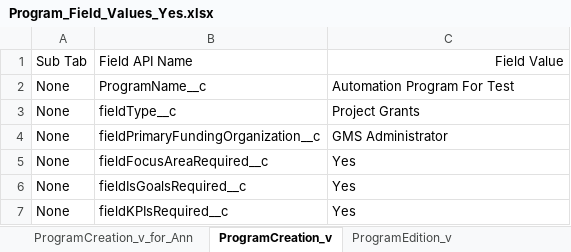
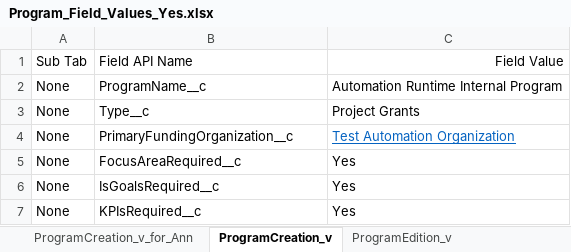
Before and after one commit to DilipHatagale-REISys/govgrants-framework-automation-fw-classic, an Excel workbook: src/main/resources/Program_Field_Values_Yes.xlsx, sheet ProgramCreation_v, drawn as a sheet; values as stored, in another font and other column widths than the file's, no borders; the diff names each change by its address in the sheet, - before the commit and + after, or states it on an @@ line.

Commit message:
excel file updated

```diff
--- a/src/main/resources/Program_Field_Values_Yes.xlsx (sheet ProgramCreation_v)
+++ b/src/main/resources/Program_Field_Values_Yes.xlsx (sheet ProgramCreation_v)
-C2: Automation Program For Test
+C2: Automation Runtime Internal Program
-B3: fieldType__c
+B3: Type__c
-B4: fieldPrimaryFundingOrganization__c
+B4: PrimaryFundingOrganization__c
-C4: GMS Administrator
+C4: Test Automation Organization
@@ C4 underline: off → on, text colour: black → #0563C1 @@
-B5: fieldFocusAreaRequired__c
+B5: FocusAreaRequired__c
-B6: fieldIsGoalsRequired__c
+B6: IsGoalsRequired__c
-B7: fieldKPIsRequired__c
+B7: KPIsRequired__c
```
Also changed, not shown: src/main/resources/Program_Field_Values_PATCH.xlsx, 1 other file.
